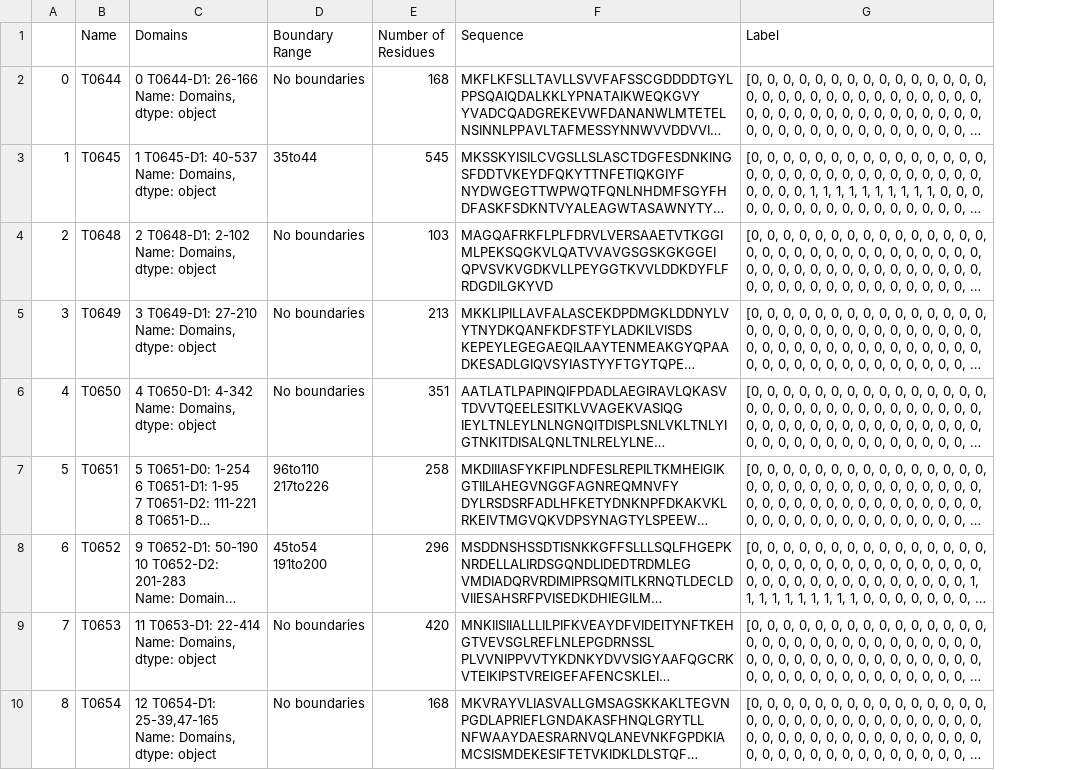
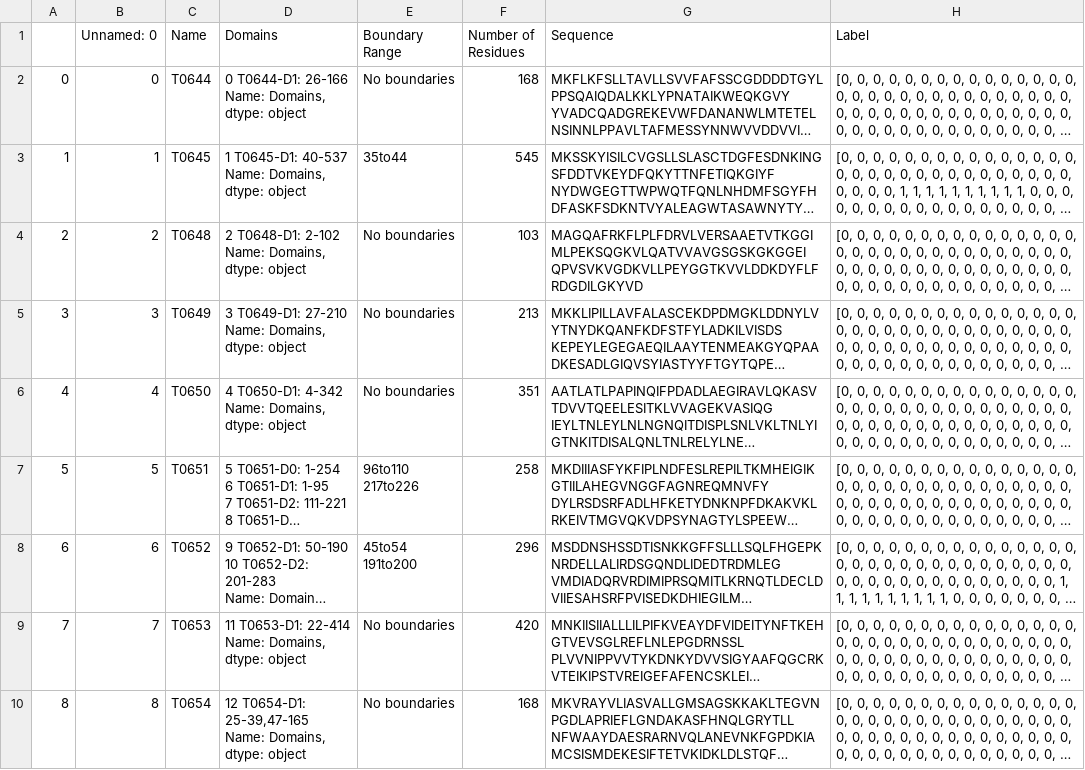
Before and after one commit to jianlin-cheng/DistDom, a CSV file: CASP10/casp10_dataset.csv, drawn as a sheet; only a part is shown; long unchanged cells end in …; the diff covers the shown part only; the diff names each change by its address in the sheet, - before the commit and + after, or states it on an @@ line.

```diff
--- a/CASP10/casp10_dataset.csv
+++ b/CASP10/casp10_dataset.csv
+column B (Unnamed: 0), rows 2-10: 0 | 1 | 2 | 3 | 4 | 5 | 6 | 7 | 8
```
Also changed, not shown: 6 edited cells elsewhere in this file, CASP12/casp12_dataset.csv, CASP9/casp9_dataset.csv, 9 other files.
